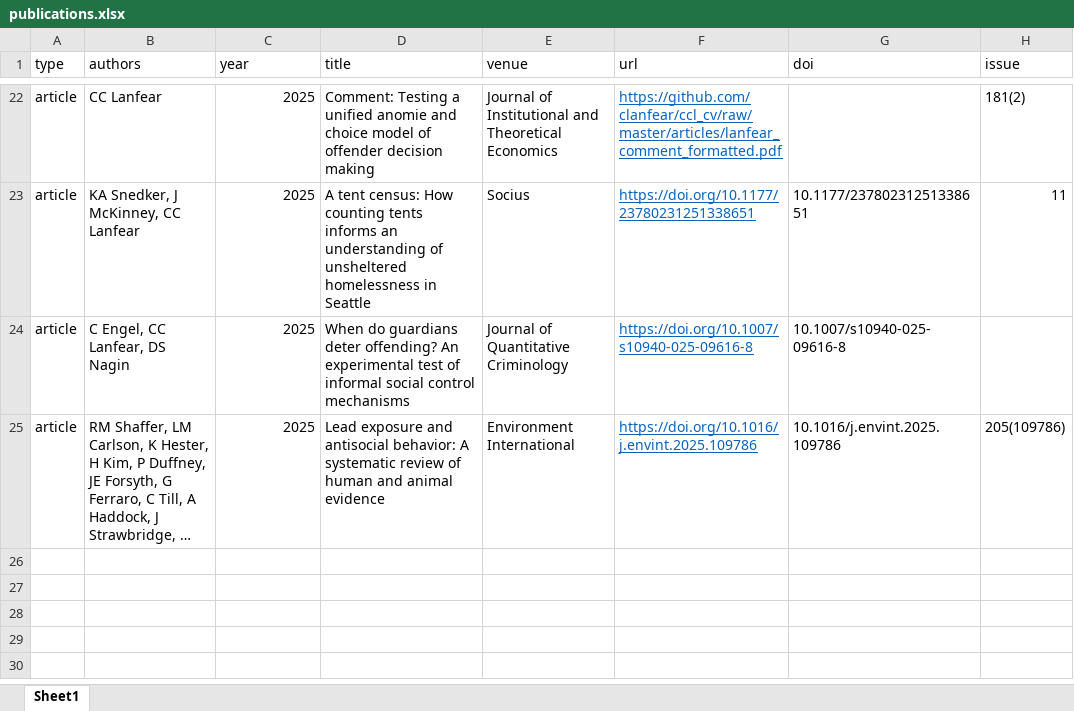
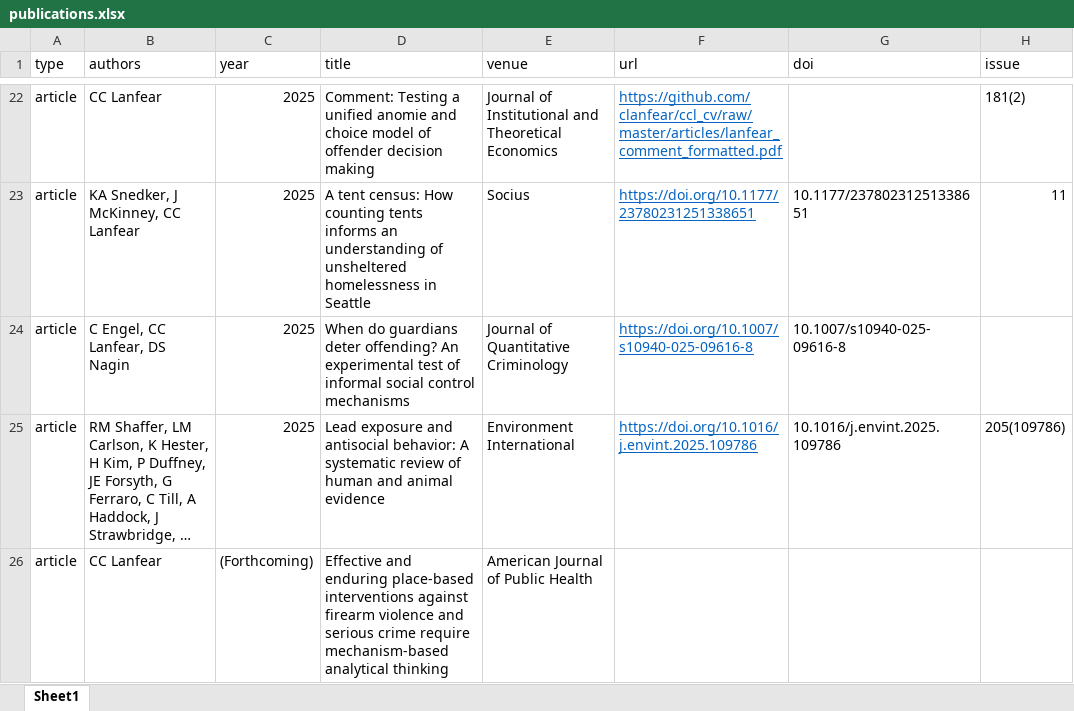
Before and after one commit to clanfear/ccl_cv, an Excel workbook: cv_data/publications.xlsx, sheet Sheet1, drawn as a sheet; only a part is shown, gaps mark what is left out; long unchanged cells end in …; values as stored, in another font and other column widths than the file's, no borders; the diff names each change by its address in the sheet, - before the commit and + after, or states it on an @@ line.

```diff
--- a/cv_data/publications.xlsx (sheet Sheet1)
+++ b/cv_data/publications.xlsx (sheet Sheet1)
+row 26: article | CC Lanfear | (Forthcoming) | Effective and enduring place-based interventions against firearm violence and serious crime require mechanism-based analytical thinking | American Journal of Public Health
```
Also changed, not shown: cv_data/cv_entries.xlsx, 4 other files.
